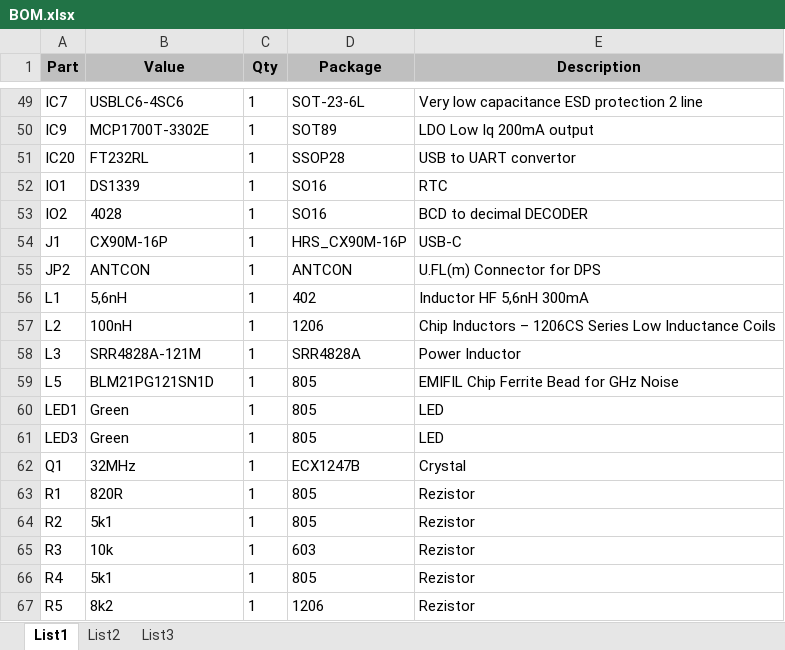
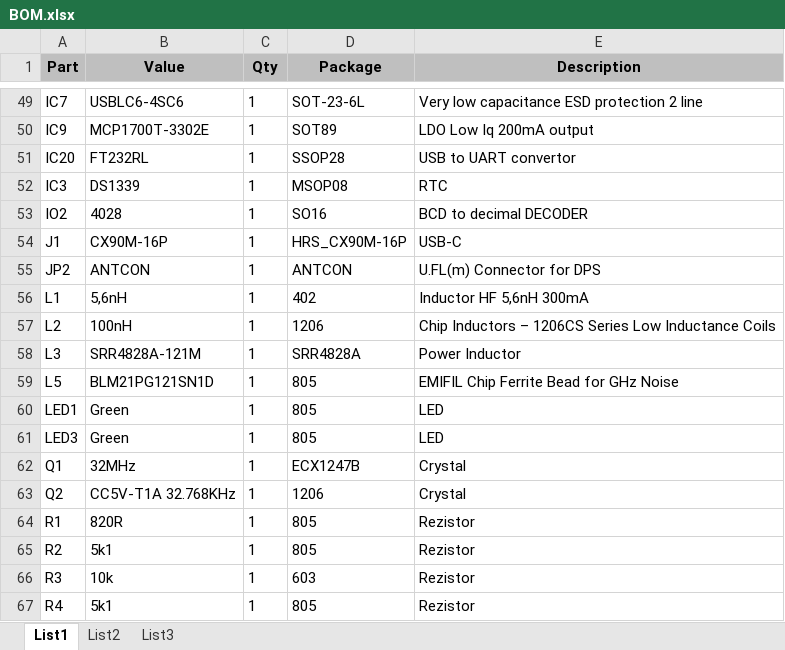
Before and after one commit to StavJi/Nixie_Clock_SingleTube, an Excel workbook: HW/BOM.xlsx, sheet List1, drawn as a sheet; only a part is shown, gaps mark what is left out; the shorter side is filled out with more unchanged rows; values as stored, in another font and other column widths than the file's, no borders; the diff names each change by its address in the sheet, - before the commit and + after, or states it on an @@ line.

Commit message:
fix: add 32KHz crystal to BOM and change RTC package

```diff
--- a/HW/BOM.xlsx (sheet List1)
+++ b/HW/BOM.xlsx (sheet List1)
-A52 (Part): IO1
+A52 (Part): IC3
-D52 (Package): SO16
+D52 (Package): MSOP08
+row 63: Q2 | CC5V-T1A 32.768KHz | 1 | 1206 | Crystal
```
